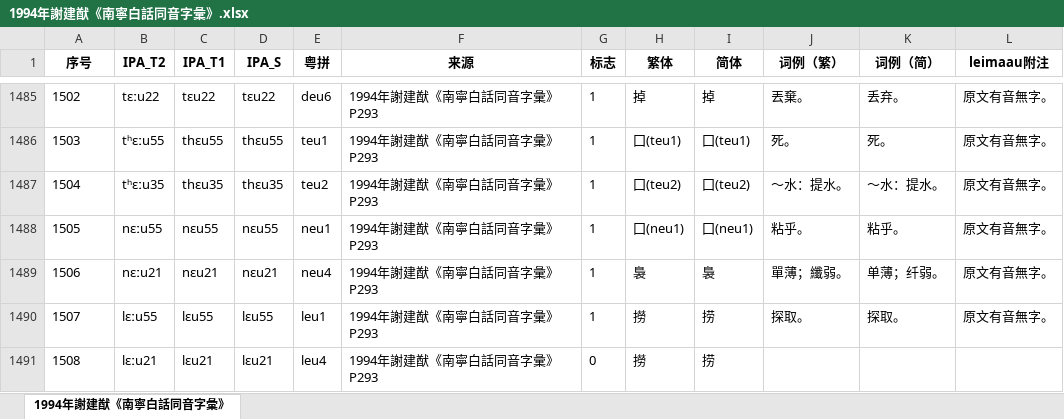
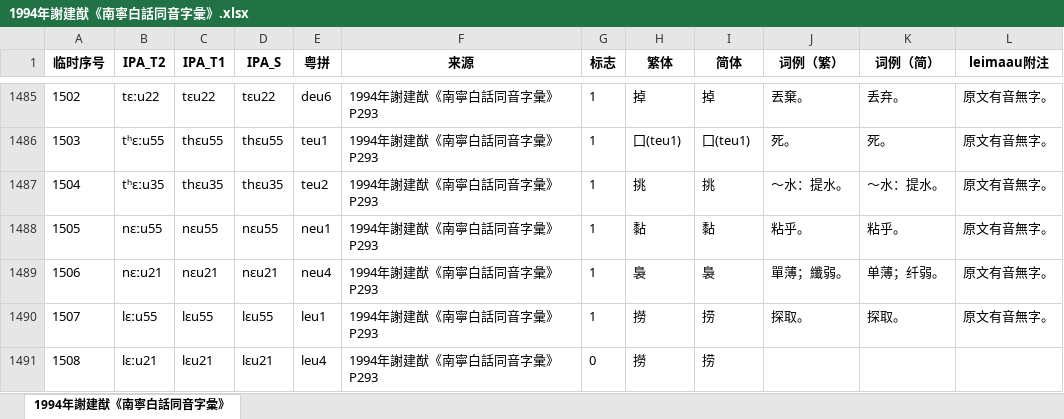
Before and after one commit to leimaau/bookCollection, an Excel workbook: 1994年謝建猷《南寧白話同音字彙》/1994年謝建猷《南寧白話同音字彙》.xlsx, sheet 1994年謝建猷《南寧白話同音字彙》, drawn as a sheet; only a part is shown, gaps mark what is left out; values as stored, in another font and other column widths than the file's, no borders; conditional formats not drawn; the diff covers the shown part only; the diff names each change by its address in the sheet, - before the commit and + after, or states it on an @@ line.

```diff
--- a/1994年謝建猷《南寧白話同音字彙》/1994年謝建猷《南寧白話同音字彙》.xlsx (sheet 1994年謝建猷《南寧白話同音字彙》)
+++ b/1994年謝建猷《南寧白話同音字彙》/1994年謝建猷《南寧白話同音字彙》.xlsx (sheet 1994年謝建猷《南寧白話同音字彙》)
@@ column A (临时序号) renumbered in row 1 @@
-H1487 (繁体): 囗(teu2)
+H1487 (繁体): 挑
-I1487 (简体): 囗(teu2)
+I1487 (简体): 挑
-H1488 (繁体): 囗(neu1)
+H1488 (繁体): 黏
-I1488 (简体): 囗(neu1)
+I1488 (简体): 黏
```
Also changed, not shown: 3 added rows and 116 edited cells elsewhere in this sheet, 1997年楊煥典《南寧話音檔》（漢語多功能字庫網站）/1997年楊煥典《南寧話音檔》（漢語多功能字庫網站）.xlsx, 2007年謝建猷《廣西漢語方言研究》（小學堂網站）/2007年謝建猷《廣西漢語方言研究》（小學堂網站）.xlsx, 7 other files.
